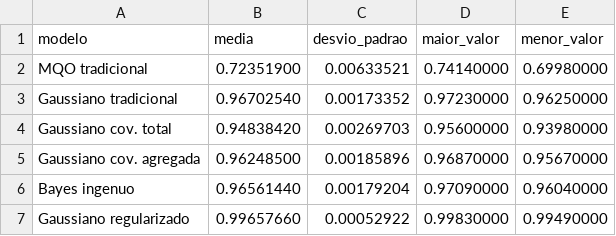
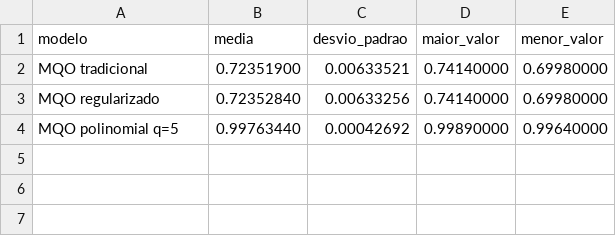
Before and after one commit to ChangedRuby/ML-Study, a CSV file: Resultados/resumo_monte_carlo.csv, drawn as a sheet; removed rows and columns are numbered as before the commit, all else as after; the diff names each change by its address in the sheet, - before the commit and + after, or states it on an @@ line.

Commit message:
adiciona funções de classificação MQO, regularizado e polinomial, e atualiza validação de modelos

```diff
--- a/Resultados/resumo_monte_carlo.csv
+++ b/Resultados/resumo_monte_carlo.csv
-row 3: Gaussiano tradicional | 0.96702540 | 0.00173352 | 0.97230000 | 0.96250000
-row 4: Gaussiano cov. total | 0.94838420 | 0.00269703 | 0.95600000 | 0.93980000
-row 5: Gaussiano cov. agregada | 0.96248500 | 0.00185896 | 0.96870000 | 0.95670000
-row 6: Bayes ingenuo | 0.96561440 | 0.00179204 | 0.97090000 | 0.96040000
-row 7: Gaussiano regularizado | 0.99657660 | 0.00052922 | 0.99830000 | 0.99490000
+row 3: MQO regularizado | 0.72352840 | 0.00633256 | 0.74140000 | 0.69980000
+row 4: MQO polinomial q=5 | 0.99763440 | 0.00042692 | 0.99890000 | 0.99640000
```
Also changed, not shown: Resultados/validacao_lambda.csv, 3 other files.
